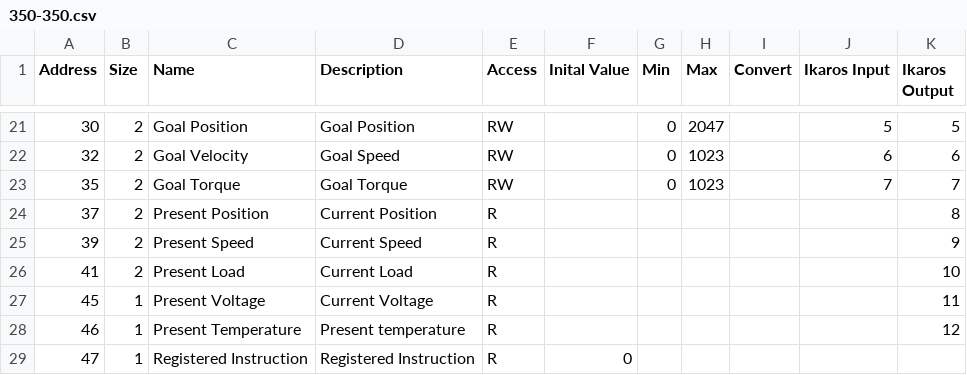
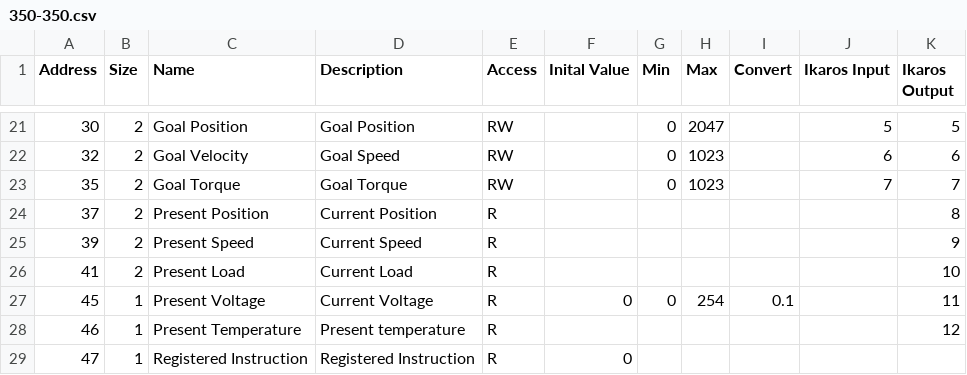
Before and after one commit to ikaros-project/ikaros, a CSV file: Source/Modules/RobotModules/Dynamixel/DynamixelControlTables/350-350.csv, drawn as a sheet; only a part is shown, gaps mark what is left out.

Commit message:
Adding better converter parameters

```diff
--- a/Source/Modules/RobotModules/Dynamixel/DynamixelControlTables/350-350.csv
+++ b/Source/Modules/RobotModules/Dynamixel/DynamixelControlTables/350-350.csv
@@ -26,3 +26,3 @@ Address;Size;Name;Description;Access;Inital Value;Min;Max;Convert;Ikaros Input;I
 41;2;Present Load; Current Load;R;;;;;;10
-45;1;Present Voltage;Current Voltage;R;;;;;;11
+45;1;Present Voltage;Current Voltage;R;0;0;254;0.1;;11
 46;1;Present Temperature;Present temperature;R;;;;;;12
```
Also changed, not shown: Source/Modules/RobotModules/Dynamixel/DynamixelControlTables/107-107.csv, Source/Modules/RobotModules/Dynamixel/DynamixelControlTables/310-310.csv, 1 other file.
